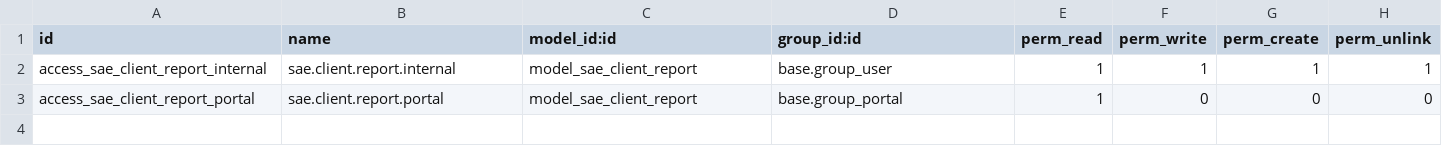
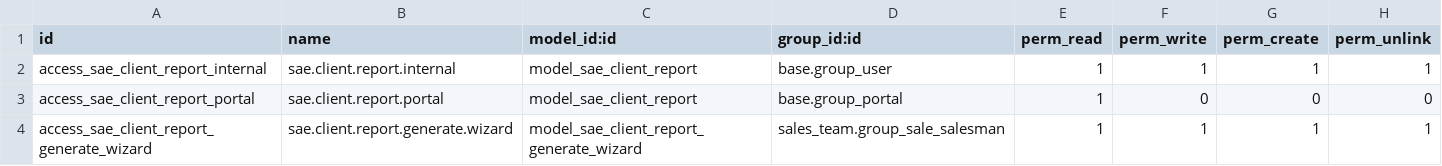
Before and after one commit to SAE-Logistics/odoo, a CSV file: sae_client_reports/security/ir.model.access.csv, drawn as a sheet; the diff names each change by its address in the sheet, - before the commit and + after, or states it on an @@ line.

```diff
--- a/sae_client_reports/security/ir.model.access.csv
+++ b/sae_client_reports/security/ir.model.access.csv
+row 4: access_sae_client_report_generate_wizard | sae.client.report.generate.wizard | model_sae_client_report_generate_wizard | sales_team.group_sale_salesman | 1 | 1 | 1 | 1
```
Also changed, not shown: 15 other files.
